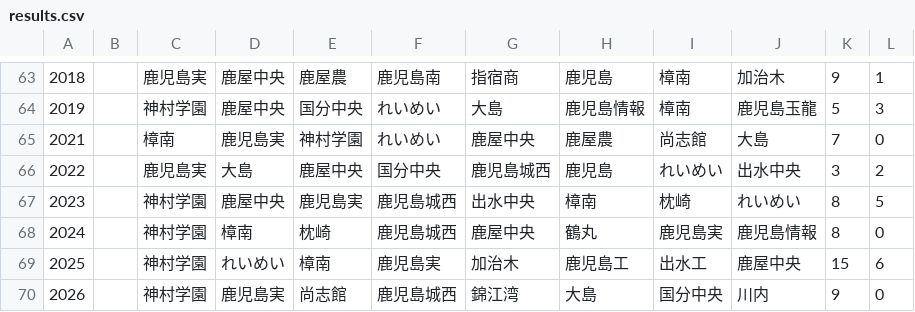
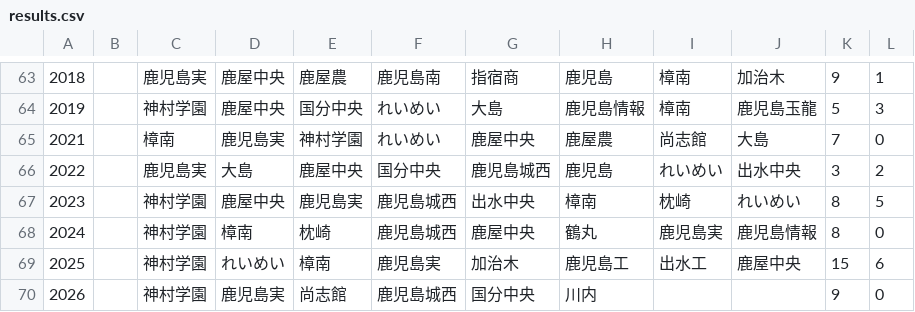
Before and after one commit to yumo120921/koshien-ranking, a CSV file: data/kagoshima/results.csv, drawn as a sheet; only a part is shown, gaps mark what is left out.

```diff
--- a/data/kagoshima/results.csv
+++ b/data/kagoshima/results.csv
@@ -69,2 +69,2 @@
 2025,,神村学園,れいめい,樟南,鹿児島実,加治木,鹿児島工,出水工,鹿屋中央,15,6
-2026,,神村学園,鹿児島実,尚志館,鹿児島城西,錦江湾,大島,国分中央,川内,9,0
+2026,,神村学園,鹿児島実,尚志館,鹿児島城西,国分中央,川内,,,9,0
```
Also changed, not shown: data/kumamoto/results.csv, data/oita/results.csv, 21 other files.
